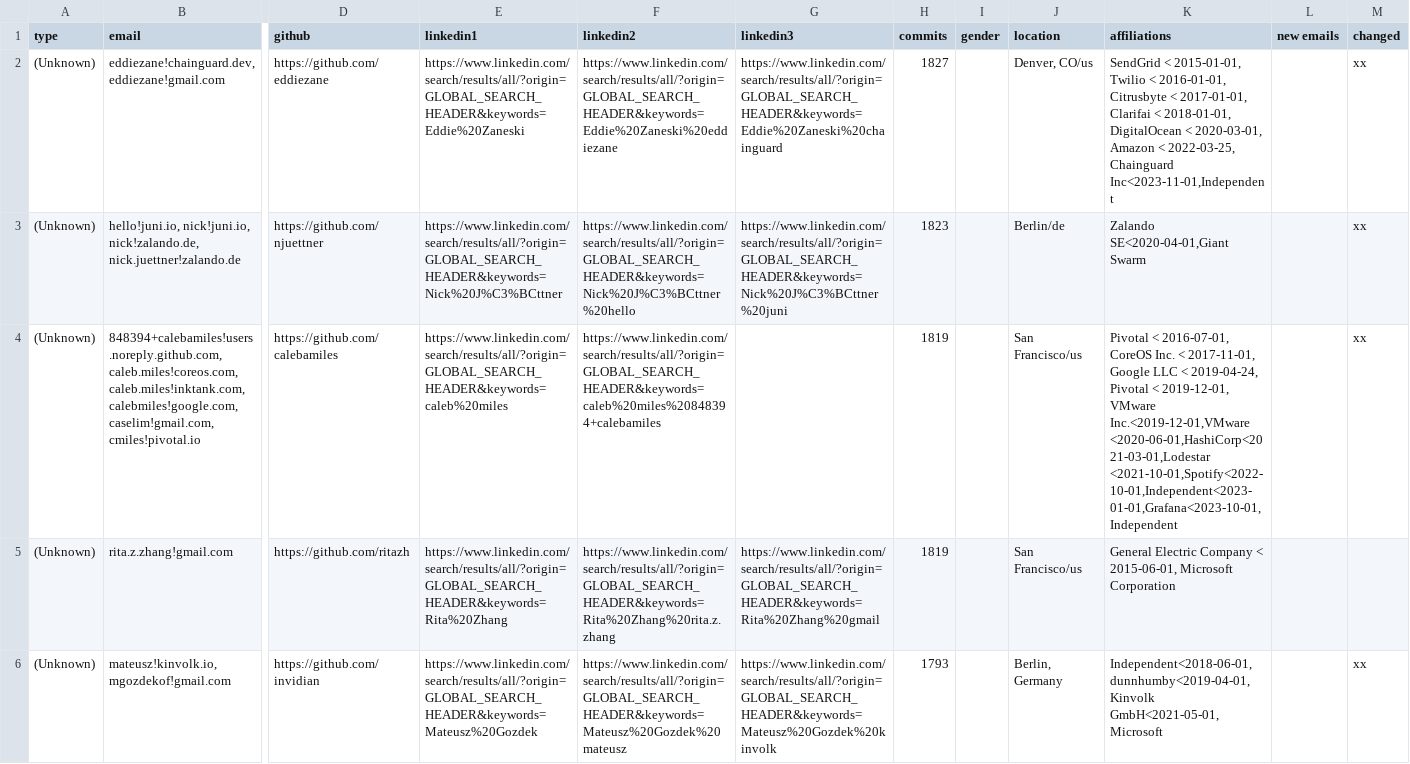
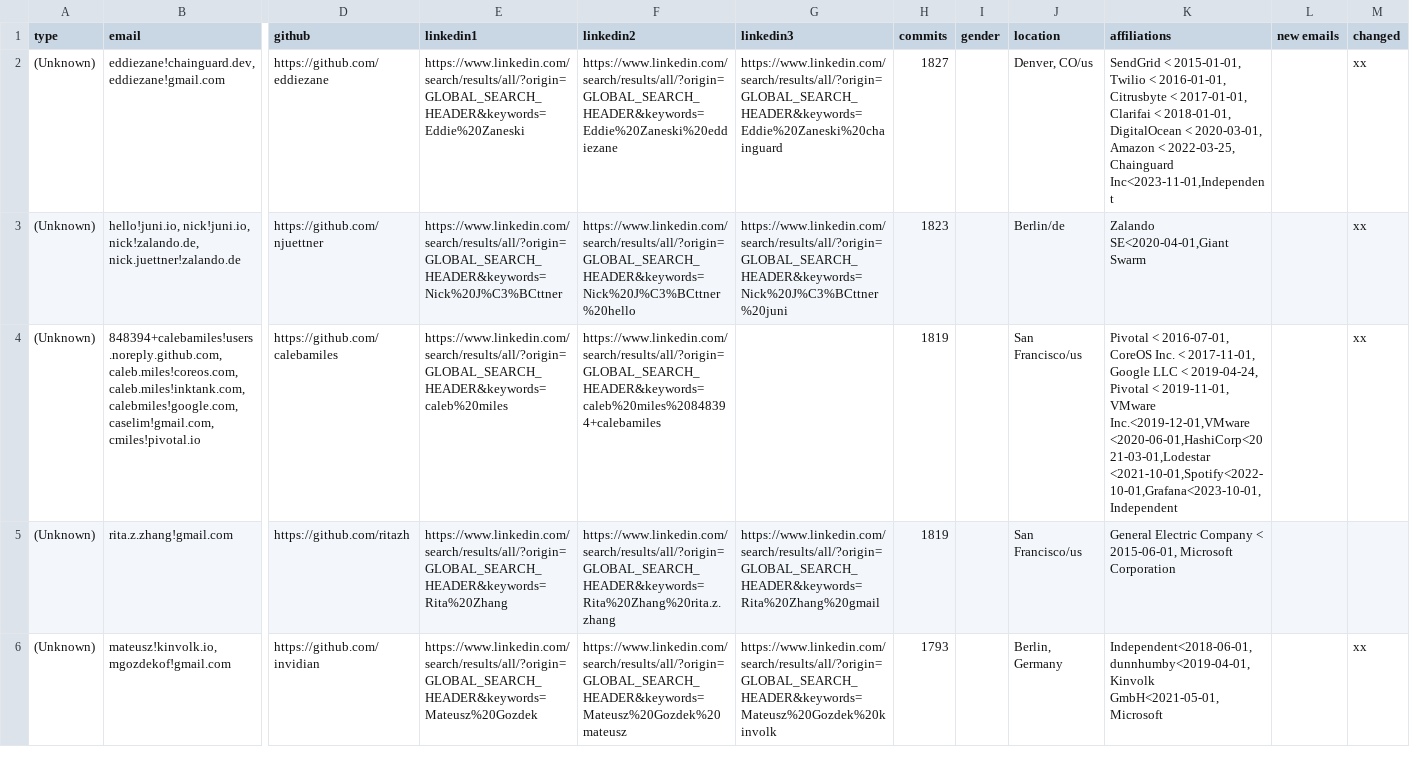
Before and after one commit to cncf/gitdm, a CSV file: src/affiliations.csv, drawn as a sheet; only a part is shown, gaps mark what is left out; the diff covers the shown part only; the diff names each change by its address in the sheet, - before the commit and + after, or states it on an @@ line.

Commit message:
Manual fixes
Signed-off-by: Łukasz Gryglicki <lgryglicki@cncf.io>

```diff
--- a/src/affiliations.csv
+++ b/src/affiliations.csv
-K4 (affiliations): …Pivotal < 2019-12-01, VMware Inc.<2019-12-01,VMware <2020-06-01,HashiCorp<2021-03-01,Lodestar <2021-10-01,Spotify<2022-10-01,Independent<2023-01-01,Grafana<2023-10-01,Independent
+K4 (affiliations): …Pivotal < 2019-11-01, VMware Inc.<2019-12-01,VMware <2020-06-01,HashiCorp<2021-03-01,Lodestar <2021-10-01,Spotify<2022-10-01,Grafana<2023-10-01,Independent
```
Also changed, not shown: 1 removed row and 1 edited cell elsewhere in this file.
